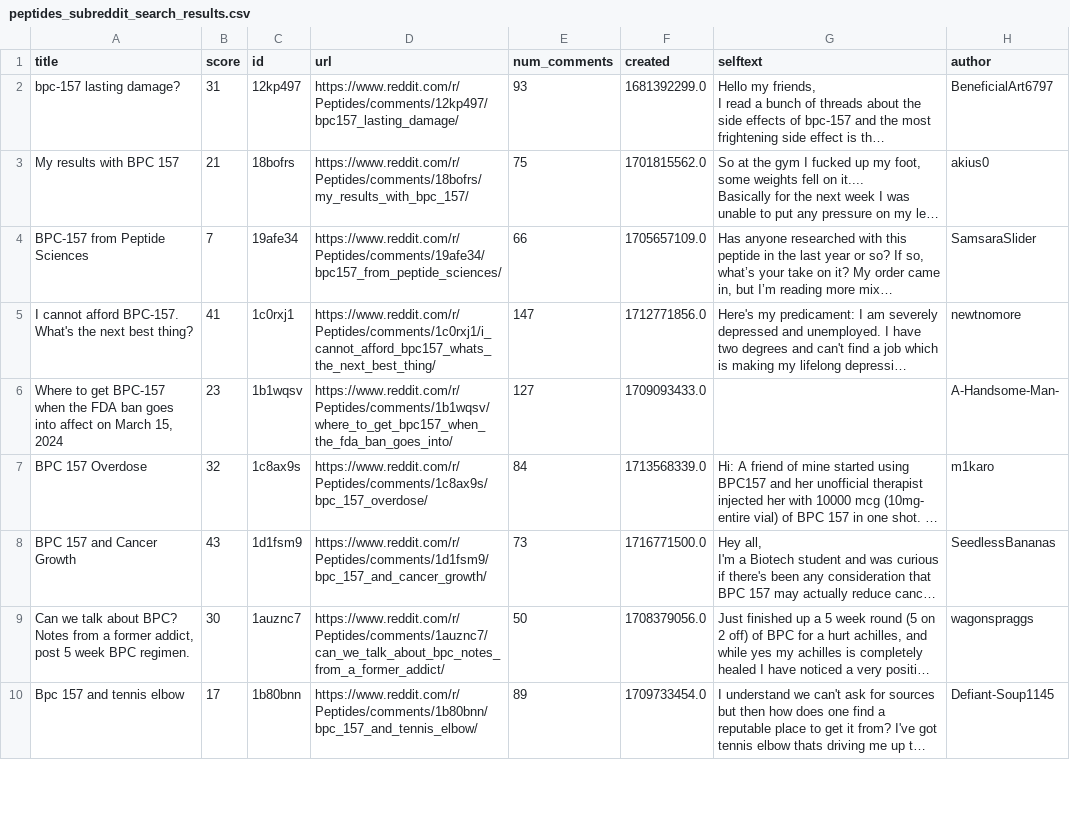
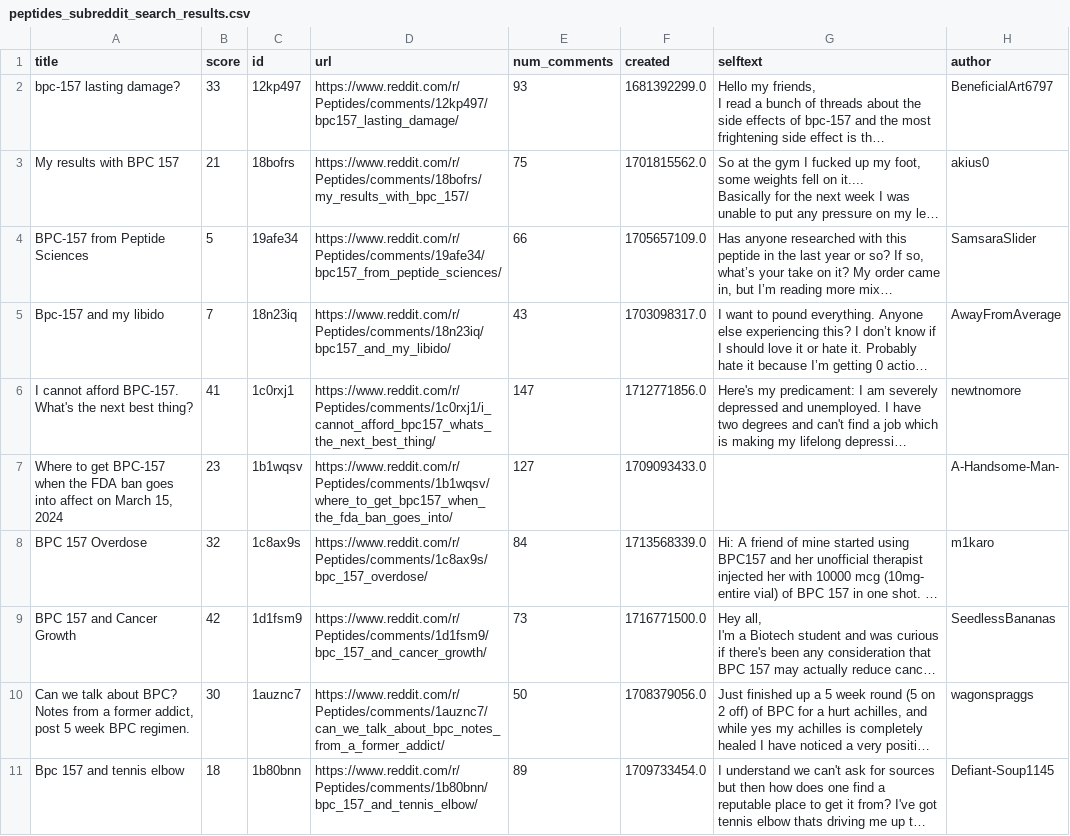
Before and after one commit to OrMullerHahitti/text-in-data, a CSV file: peptides_subreddit_search_results.csv, drawn as a sheet; only a part is shown; long unchanged cells end in …; addresses are those after the commit; the diff covers the shown part only; the diff names each change by its address in the sheet, - before the commit and + after, or states it on an @@ line.

```diff
--- a/peptides_subreddit_search_results.csv
+++ b/peptides_subreddit_search_results.csv
-B2 (score): 31
+B2 (score): 33
-B4 (score): 7
+B4 (score): 5
@@ row 49 moved to row 5: Bpc-157 and my libido @@
-B9 (score): 43
+B9 (score): 42
-B11 (score): 17
+B11 (score): 18
```
Also changed, not shown: 7 added rows, 7 removed rows, 5 moved rows and 46 edited cells elsewhere in this file, 3 other files.
